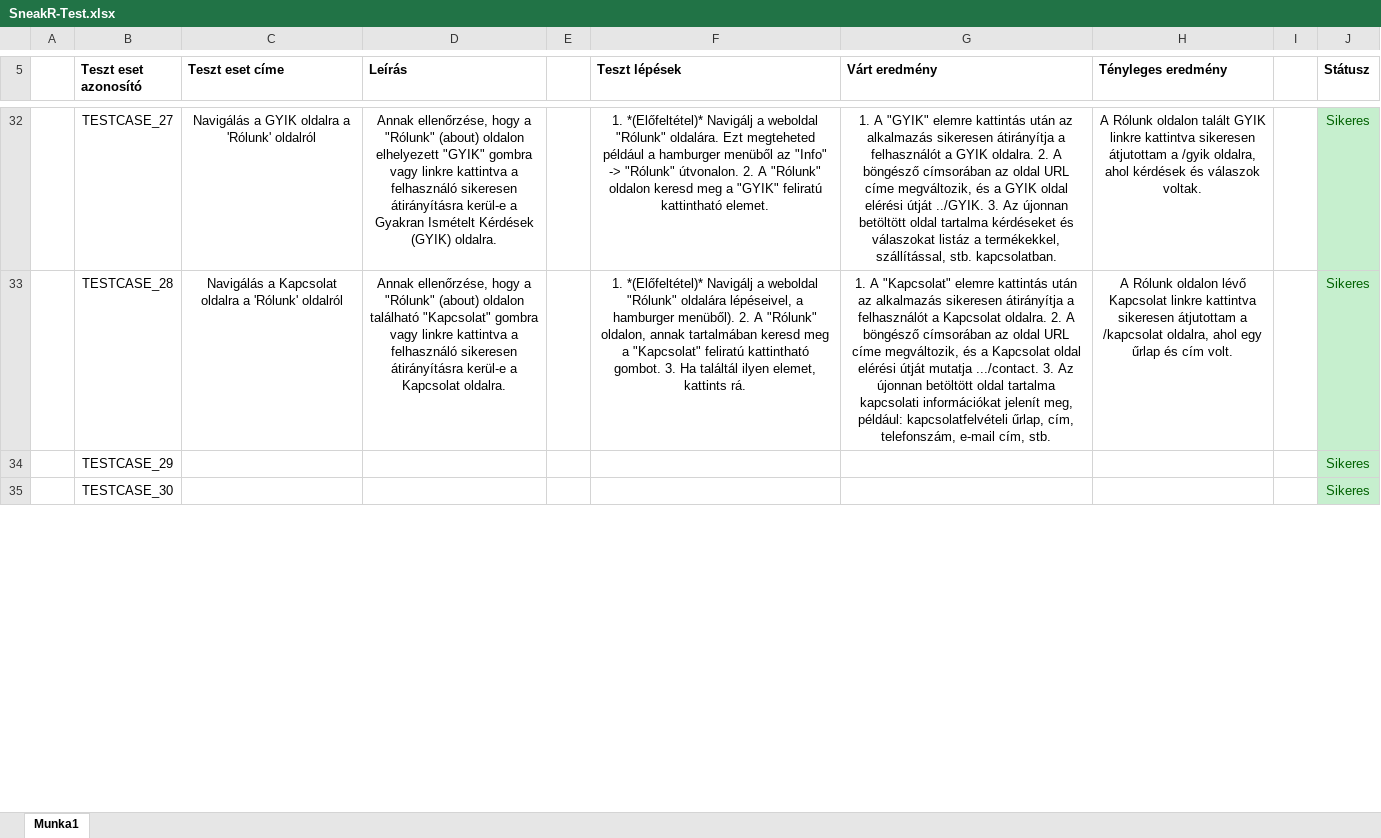
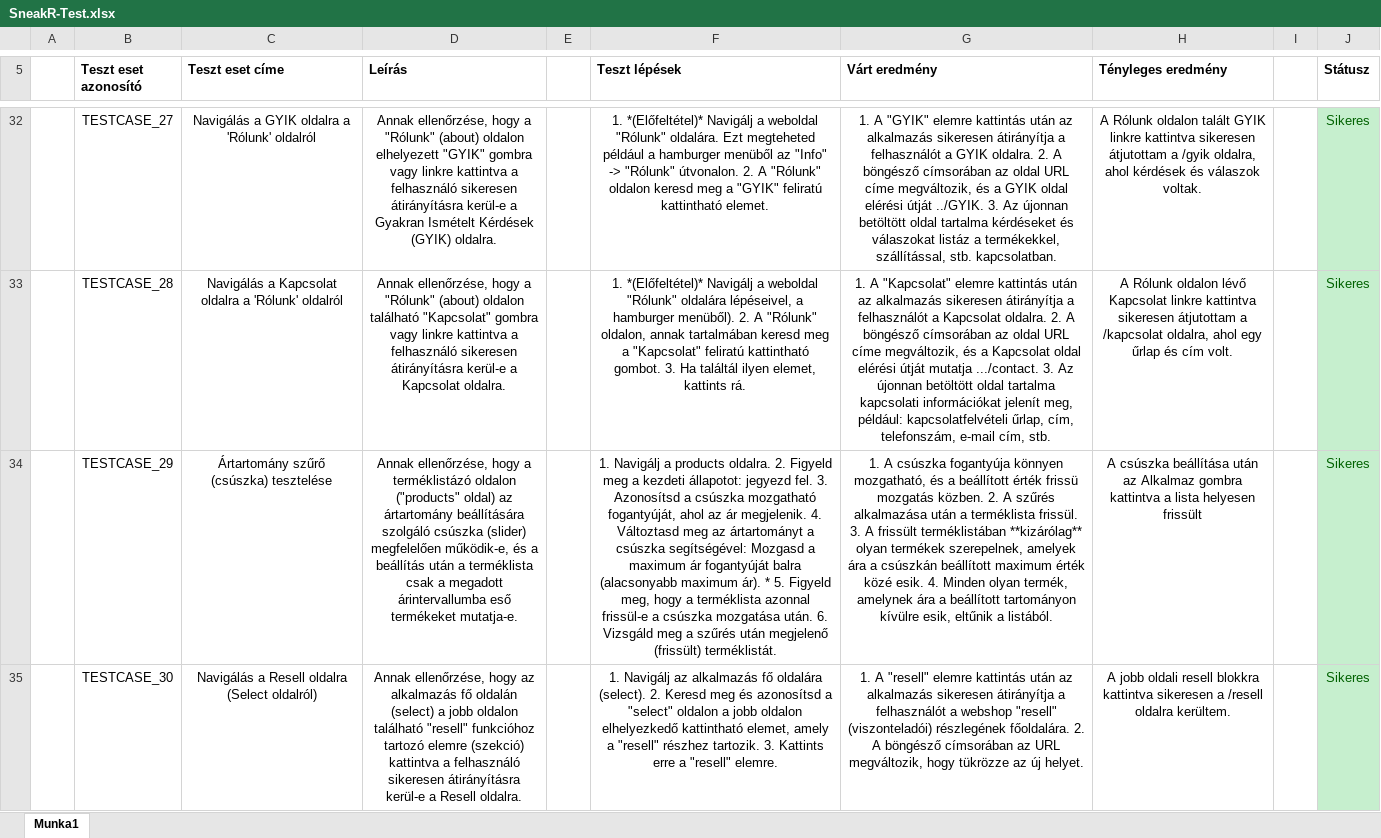
Before and after one commit to kenezbence/sneakR, an Excel workbook: Documents/SneakR-Test.xlsx, sheet Munka1, drawn as a sheet; only a part is shown, gaps mark what is left out; values as stored, in another font and other column widths than the file's, no borders; the diff covers the shown part only; the diff names each change by its address in the sheet, - before the commit and + after, or states it on an @@ line.

```diff
--- a/Documents/SneakR-Test.xlsx (sheet Munka1)
+++ b/Documents/SneakR-Test.xlsx (sheet Munka1)
-C34 (Teszt eset címe): (empty)
+C34 (Teszt eset címe): Ártartomány szűrő (csúszka) tesztelése
-D34 (Leírás): (empty)
+D34 (Leírás): Annak ellenőrzése, hogy a terméklistázó oldalon ("products" oldal) az ártartomány beállítására szolgáló csúszka (slider) megfelelően működik-e, és a beállítás után a terméklista csak a megadott árintervallumba eső termékeket mutatja-e.
-F34 (Teszt lépések): (empty)
+F34 (Teszt lépések): 1. Navigálj a products oldalra. 2. Figyeld meg a kezdeti állapotot: jegyezd fel. 3. Azonosítsd a csúszka mozgatható fogantyúját, ahol az ár megjelenik. 4. Változtasd meg az ártartományt a csúszka segítségével: Mozgasd a maximum ár fogantyúját balra (alacsonyabb maximum ár). * 5. Figyeld meg, hogy a terméklista azonnal frissül-e a csúszka mozgatása után. 6. Vizsgáld meg a szűrés után megjelenő (frissült) terméklistát.
-G34 (Várt eredmény): (empty)
+G34 (Várt eredmény): 1. A csúszka fogantyúja könnyen mozgatható, és a beállított érték frissü mozgatás közben. 2. A szűrés alkalmazása után a terméklista frissül. 3. A frissült terméklistában **kizárólag** olyan termékek szerepelnek, amelyek ára a csúszkán beállított maximum érték közé esik. 4. Minden olyan termék, amelynek ára a beállított tartományon kívülre esik, eltűnik a listából.
-H34 (Tényleges eredmény): (empty)
+H34 (Tényleges eredmény): A csúszka beállítása után az Alkalmaz gombra kattintva a lista helyesen frissült
-C35 (Teszt eset címe): (empty)
+C35 (Teszt eset címe): Navigálás a Resell oldalra (Select oldalról)
-D35 (Leírás): (empty)
+D35 (Leírás): Annak ellenőrzése, hogy az alkalmazás fő oldalán (select) a jobb oldalon található "resell" funkcióhoz tartozó elemre (szekció) kattintva a felhasználó sikeresen átirányításra kerül-e a Resell oldalra.
-F35 (Teszt lépések): (empty)
+F35 (Teszt lépések): 1. Navigálj az alkalmazás fő oldalára (select). 2. Keresd meg és azonosítsd a "select" oldalon a jobb oldalon elhelyezkedő kattintható elemet, amely a "resell" részhez tartozik. 3. Kattints erre a "resell" elemre.
-G35 (Várt eredmény): (empty)
+G35 (Várt eredmény): 1. A "resell" elemre kattintás után az alkalmazás sikeresen átirányítja a felhasználót a webshop "resell" (viszonteladói) részlegének főoldalára. 2. A böngésző címsorában az URL megváltozik, hogy tükrözze az új helyet.
-H35 (Tényleges eredmény): (empty)
+H35 (Tényleges eredmény): A jobb oldali resell blokkra kattintva sikeresen a /resell oldalra kerültem.
```
Also changed, not shown: 5 added rows and 5 edited cells elsewhere in this sheet, 1 other file.
